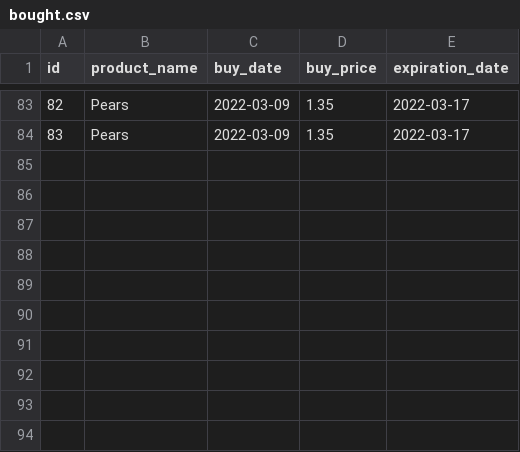
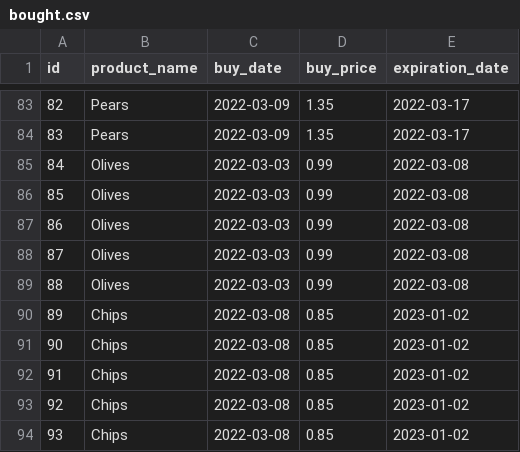
Before and after one commit to annabelkrijgsman/Python-SuperPy-V2, a CSV file: data/bought.csv, drawn as a sheet; only a part is shown, gaps mark what is left out; the diff names each change by its address in the sheet, - before the commit and + after, or states it on an @@ line.

Commit message:
Data changes

```diff
--- a/data/bought.csv
+++ b/data/bought.csv
+row 85: 84 | Olives | 2022-03-03 | 0.99 | 2022-03-08
+row 86: 85 | Olives | 2022-03-03 | 0.99 | 2022-03-08
+row 87: 86 | Olives | 2022-03-03 | 0.99 | 2022-03-08
+row 88: 87 | Olives | 2022-03-03 | 0.99 | 2022-03-08
+row 89: 88 | Olives | 2022-03-03 | 0.99 | 2022-03-08
+row 90: 89 | Chips | 2022-03-08 | 0.85 | 2023-01-02
+row 91: 90 | Chips | 2022-03-08 | 0.85 | 2023-01-02
+row 92: 91 | Chips | 2022-03-08 | 0.85 | 2023-01-02
+row 93: 92 | Chips | 2022-03-08 | 0.85 | 2023-01-02
+row 94: 93 | Chips | 2022-03-08 | 0.85 | 2023-01-02
```
Also changed, not shown: data/sold.csv, 2 other files.
